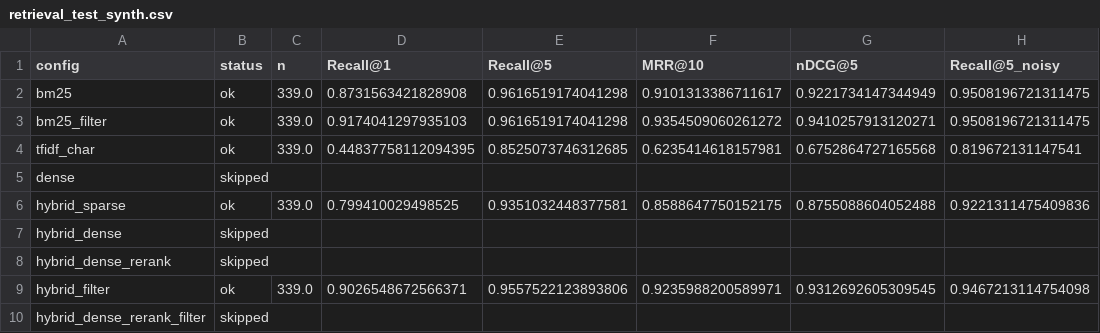
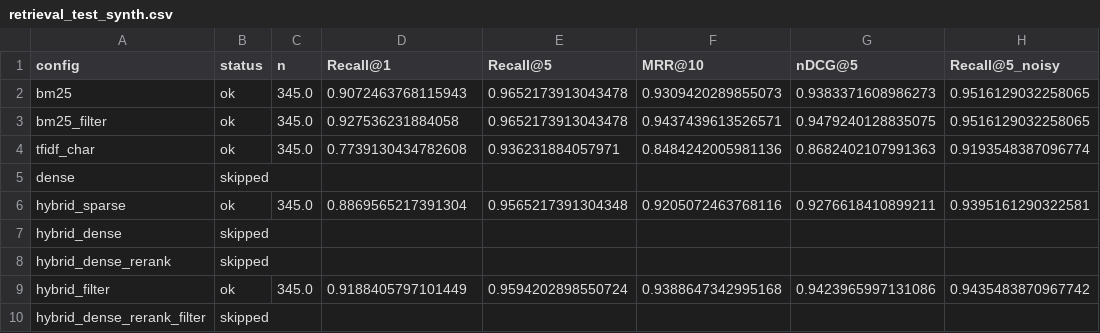
Before and after one commit to thanhtrung665/project-samsung-ai-campus-2026, a CSV file: results/retrieval_test_synth.csv, drawn as a sheet.

```diff
--- a/results/retrieval_test_synth.csv
+++ b/results/retrieval_test_synth.csv
@@ -1,10 +1,10 @@
 config,status,n,Recall@1,Recall@5,MRR@10,nDCG@5,Recall@5_noisy
-bm25,ok,339.0,0.8731563421828908,0.9616519174041298,0.9101313386711617,0.9221734147344949,0.9508196721311475
-bm25_filter,ok,339.0,0.9174041297935103,0.9616519174041298,0.9354509060261272,0.9410257913120271,0.9508196721311475
-tfidf_char,ok,339.0,0.44837758112094395,0.8525073746312685,0.6235414618157981,0.6752864727165568,0.819672131147541
+bm25,ok,345.0,0.9072463768115943,0.9652173913043478,0.9309420289855073,0.9383371608986273,0.9516129032258065
+bm25_filter,ok,345.0,0.927536231884058,0.9652173913043478,0.9437439613526571,0.9479240128835075,0.9516129032258065
+tfidf_char,ok,345.0,0.7739130434782608,0.936231884057971,0.8484242005981136,0.8682402107991363,0.9193548387096774
 dense,skipped,,,,,,
-hybrid_sparse,ok,339.0,0.799410029498525,0.9351032448377581,0.8588647750152175,0.8755088604052488,0.9221311475409836
+hybrid_sparse,ok,345.0,0.8869565217391304,0.9565217391304348,0.9205072463768116,0.9276618410899211,0.9395161290322581
 hybrid_dense,skipped,,,,,,
 hybrid_dense_rerank,skipped,,,,,,
-hybrid_filter,ok,339.0,0.9026548672566371,0.9557522123893806,0.9235988200589971,0.9312692605309545,0.9467213114754098
+hybrid_filter,ok,345.0,0.9188405797101449,0.9594202898550724,0.9388647342995168,0.9423965997131086,0.9435483870967742
 hybrid_dense_rerank_filter,skipped,,,,,,
```
Also changed, not shown: data/kb/menu.csv, 37 other files.
